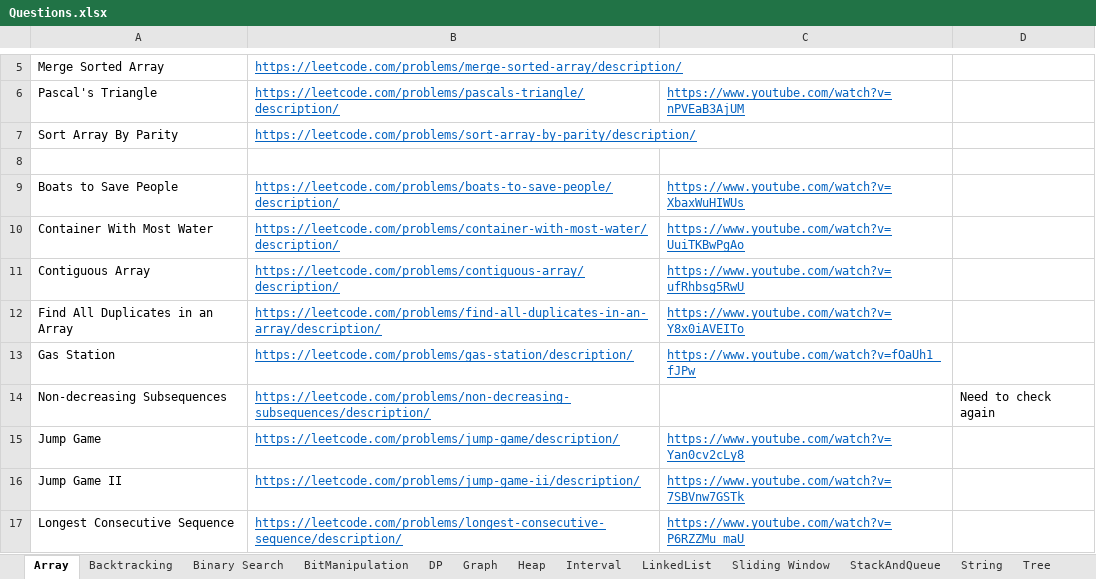
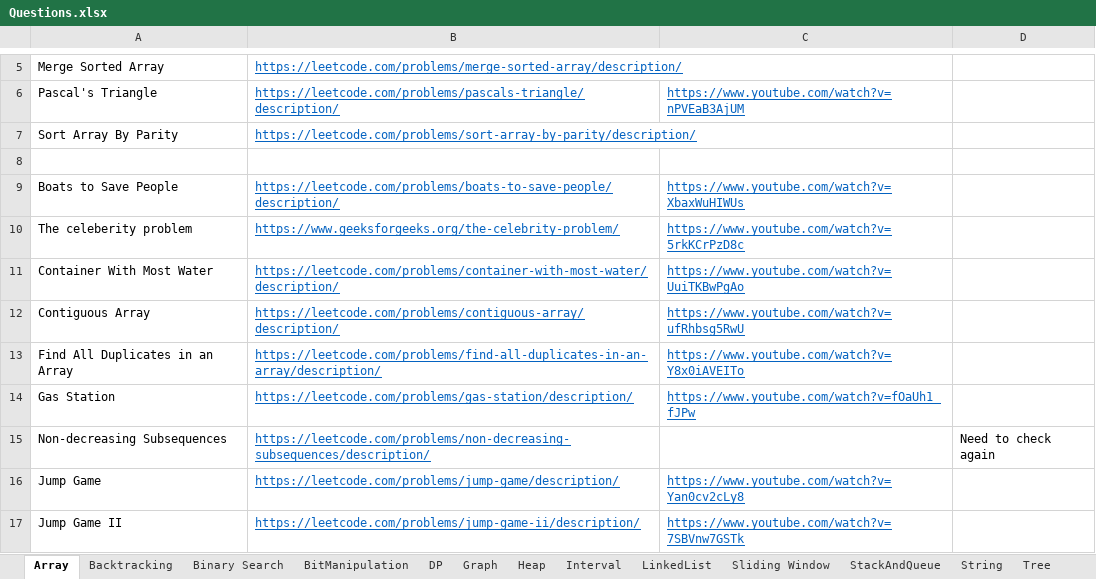
Before and after one commit to hareramcse/Datastructure, an Excel workbook: Questions.xlsx, sheet Array, drawn as a sheet; only a part is shown, gaps mark what is left out; the shorter side is filled out with more unchanged rows; values as stored, in another font and other column widths than the file's, no borders; the diff names each change by its address in the sheet, - before the commit and + after, or states it on an @@ line.

```diff
--- a/Questions.xlsx (sheet Array)
+++ b/Questions.xlsx (sheet Array)
+row 10: The celeberity problem | https://www.geeksforgeeks.org/the-celebrity-problem/ | https://www.youtube.com/watch?v=5rkKCrPzD8c
```
Also changed, not shown: sheet StackAndQueue, 13 other files.
